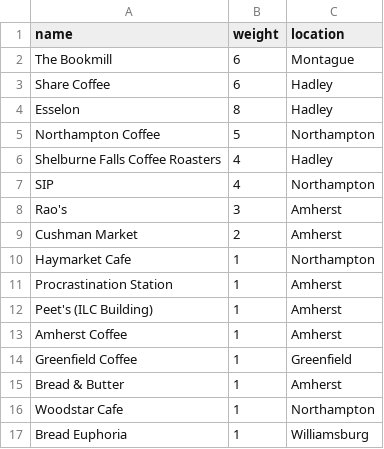
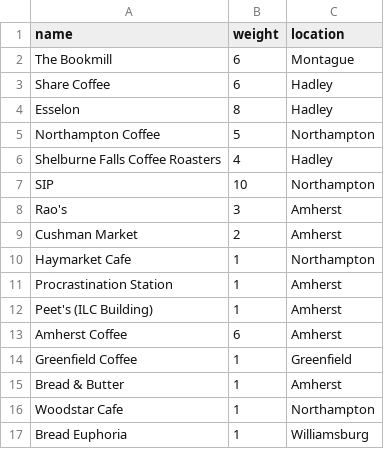
Before and after one commit to dbarowy/CoffeeGo, a CSV file: sample_data.csv, drawn as a sheet.

Commit message:
upgedated

```diff
--- a/sample_data.csv
+++ b/sample_data.csv
@@ -6,3 +6,3 @@ name,weight,location
 "Shelburne Falls Coffee Roasters",4,Hadley
-"SIP",4,Northampton
+"SIP",10,Northampton
 "Rao's",3,Amherst
@@ -12,3 +12,3 @@ name,weight,location
 "Peet's (ILC Building)",1,Amherst
-"Amherst Coffee",1,Amherst
+"Amherst Coffee",6,Amherst
 "Greenfield Coffee",1,Greenfield
```
